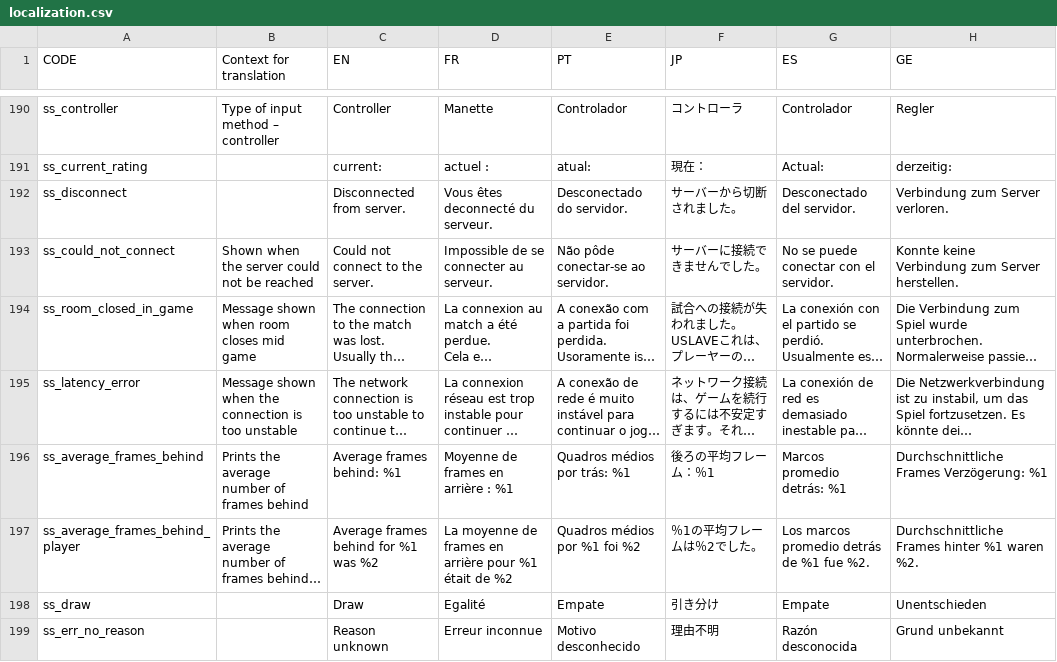
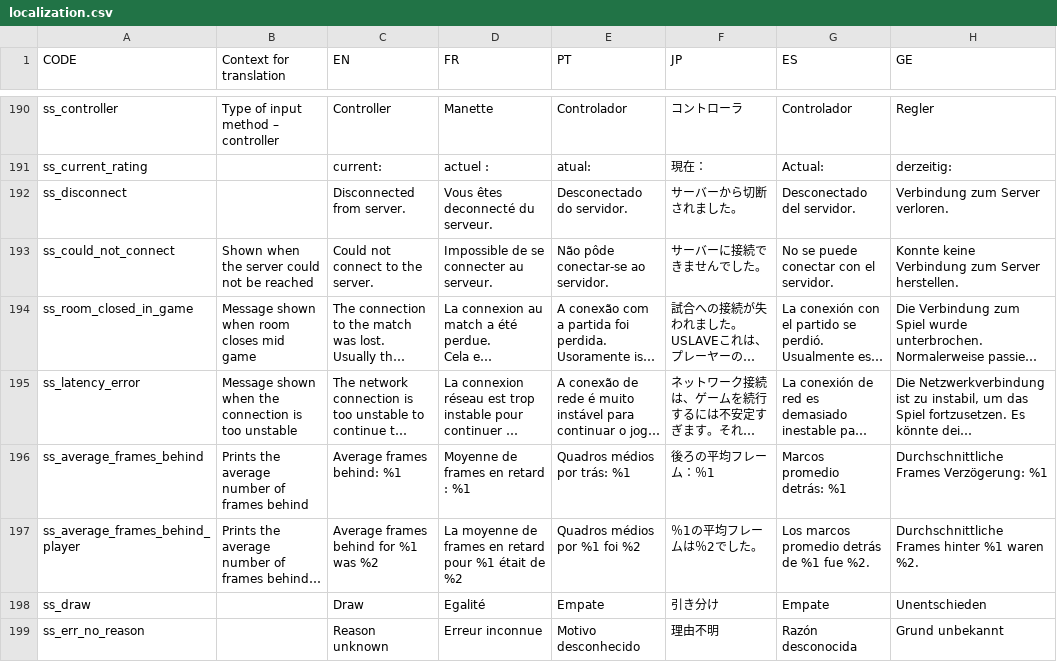
Before and after one commit to panel-attack/panel-game, a CSV file: client/assets/localization.csv, drawn as a sheet; only a part is shown, gaps mark what is left out; long unchanged cells end in …; the diff covers the shown part only; the diff names each change by its address in the sheet, - before the commit and + after, or states it on an @@ line.

```diff
--- a/client/assets/localization.csv
+++ b/client/assets/localization.csv
-D196 (FR): Moyenne de frames en arrière : %1
+D196 (FR): Moyenne de frames en retard : %1
-D197 (FR): …frames en arrière pour %1…
+D197 (FR): …frames en retard pour %1…
```
Also changed, not shown: 38 edited cells elsewhere in this file.
